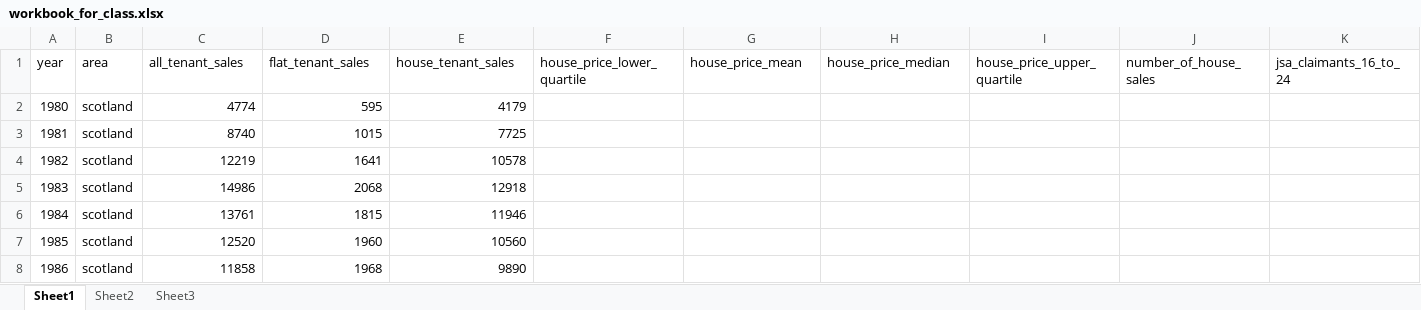
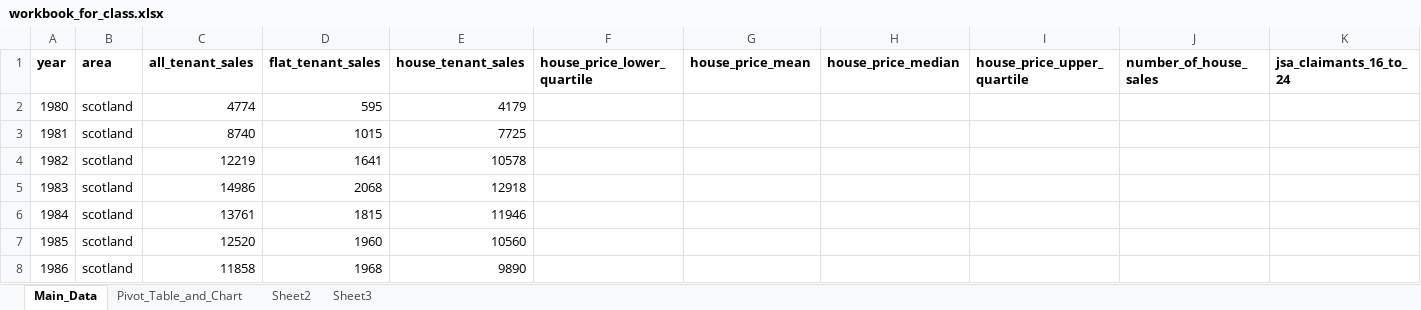
Before and after one commit to JonMinton/glasgow_sample_data, an Excel workbook: workbook_for_class.xlsx, sheet Main_Data, drawn as a sheet; only a part is shown; values as stored, in another font and other column widths than the file's, no borders; the diff covers the shown part only; the diff names each change by its address in the sheet, - before the commit and + after, or states it on an @@ line.

Commit message:
add merged jsa data file

```diff
--- a/workbook_for_class.xlsx (sheet Main_Data)
+++ b/workbook_for_class.xlsx (sheet Main_Data)
-sheet tab: Sheet1
+sheet tab: Main_Data
+sheet tab: Pivot_Table_and_Chart
-A1:K1 bold: off
+A1:K1 bold: on
```
Also changed, not shown: cell formats elsewhere in this sheet, charts or pictures, 2 other files.
